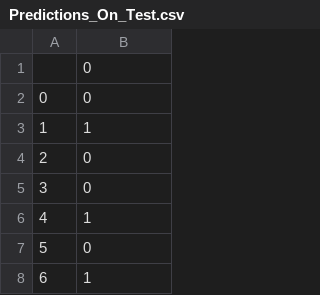
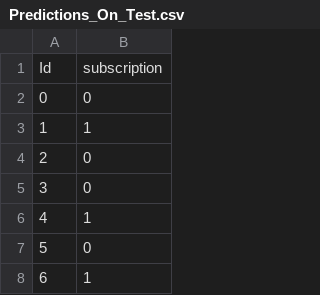
Before and after one commit to realbigi/ML_Data_Competition, a CSV file: LIAM/Predictions_On_Test.csv, drawn as a sheet; only a part is shown; removed rows and columns are numbered as before the commit, all else as after; the diff names each change by its address in the sheet, - before the commit and + after, or states it on an @@ line.

```diff
--- a/LIAM/Predictions_On_Test.csv
+++ b/LIAM/Predictions_On_Test.csv
-row 1:  | 0
+row 1: Id | subscription
```
Also changed, not shown: 2 other files.
